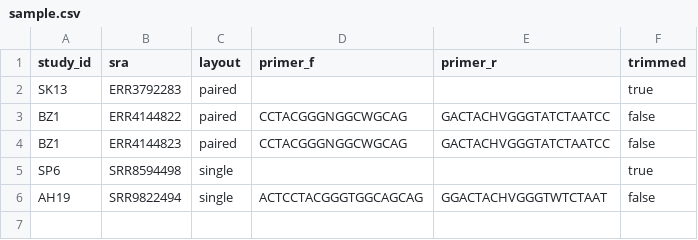
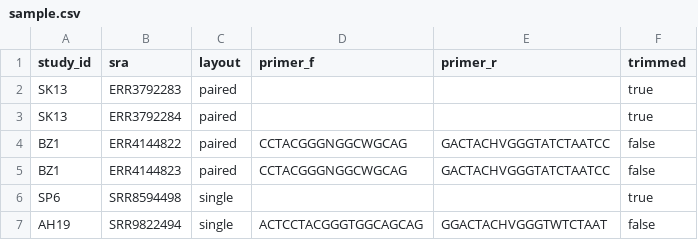
Before and after one commit to achillesrasquinha/16SMaRT, a CSV file: src/geomeat/data/sample.csv, drawn as a sheet; the diff names each change by its address in the sheet, - before the commit and + after, or states it on an @@ line.

```diff
--- a/src/geomeat/data/sample.csv
+++ b/src/geomeat/data/sample.csv
+row 3: SK13 | ERR3792284 | paired |  |  | true
```
Also changed, not shown: 2 other files.
